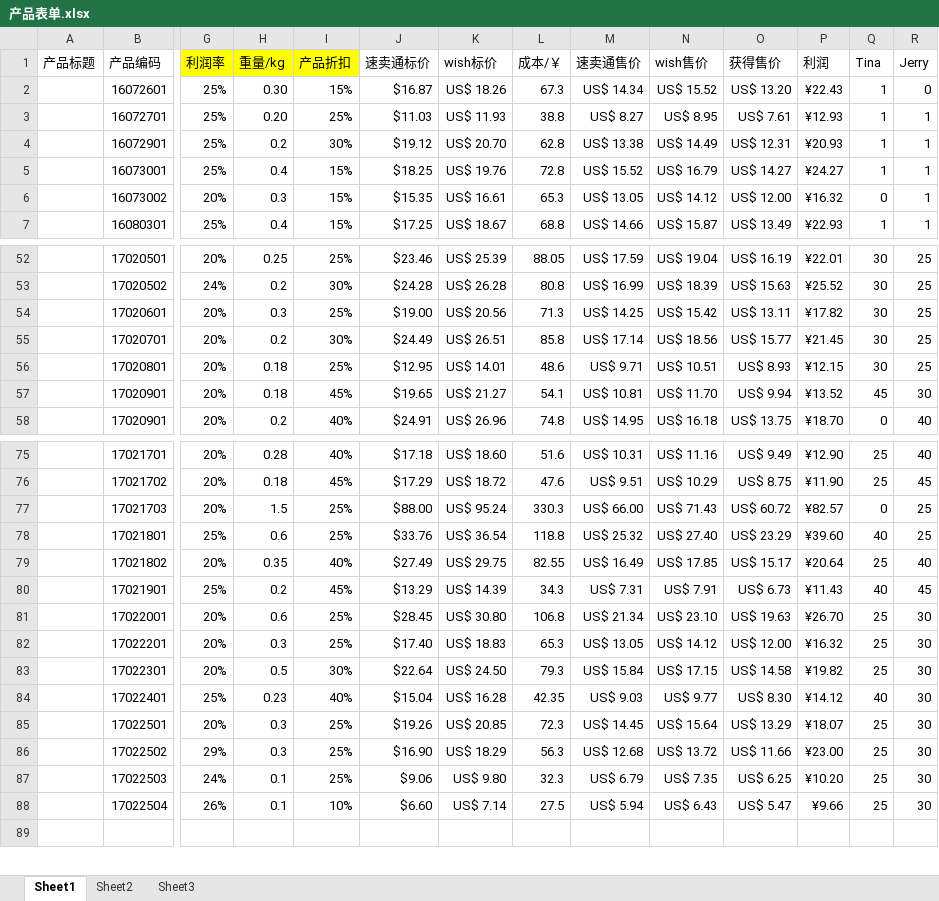
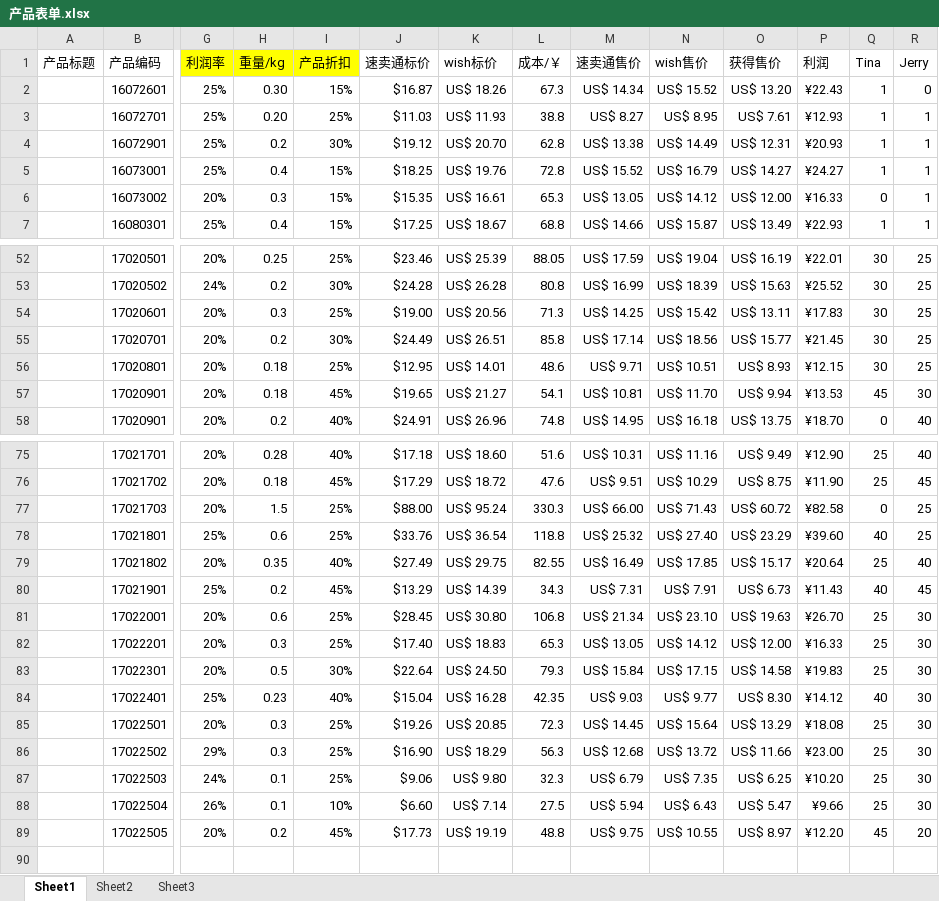
Before and after one commit to hhp220/aliexpress, an Excel workbook: 产品表单.xlsx, sheet Sheet1, drawn as a sheet; only a part is shown, gaps mark what is left out; values as stored, in another font and other column widths than the file's, no borders; charts and pictures not drawn; rows hold the shown columns only; the diff covers the shown part only; the diff names each change by its address in the sheet, - before the commit and + after, or states it on an @@ line.

Commit message:
17022505

```diff
--- a/产品表单.xlsx (sheet Sheet1)
+++ b/产品表单.xlsx (sheet Sheet1)
-P6 (利润): ¥16.32
+P6 (利润): ¥16.33
-P54 (利润): ¥17.82
+P54 (利润): ¥17.83
-P57 (利润): ¥13.52
+P57 (利润): ¥13.53
-P77 (利润): ¥82.57
+P77 (利润): ¥82.58
-P82 (利润): ¥16.32
+P82 (利润): ¥16.33
-P83 (利润): ¥19.82
+P83 (利润): ¥19.83
-P85 (利润): ¥18.07
+P85 (利润): ¥18.08
+row 89:  | 17022505 | 20% | 0.2 | 45% | $17.73 | US$ 19.19 | 48.8 | US$ 9.75 | US$ 10.55 | US$ 8.97 | ¥12.20 | 45 | 20
```
Also changed, not shown: 1 edited cell elsewhere in this sheet, formulas that keep their value, charts or pictures.
